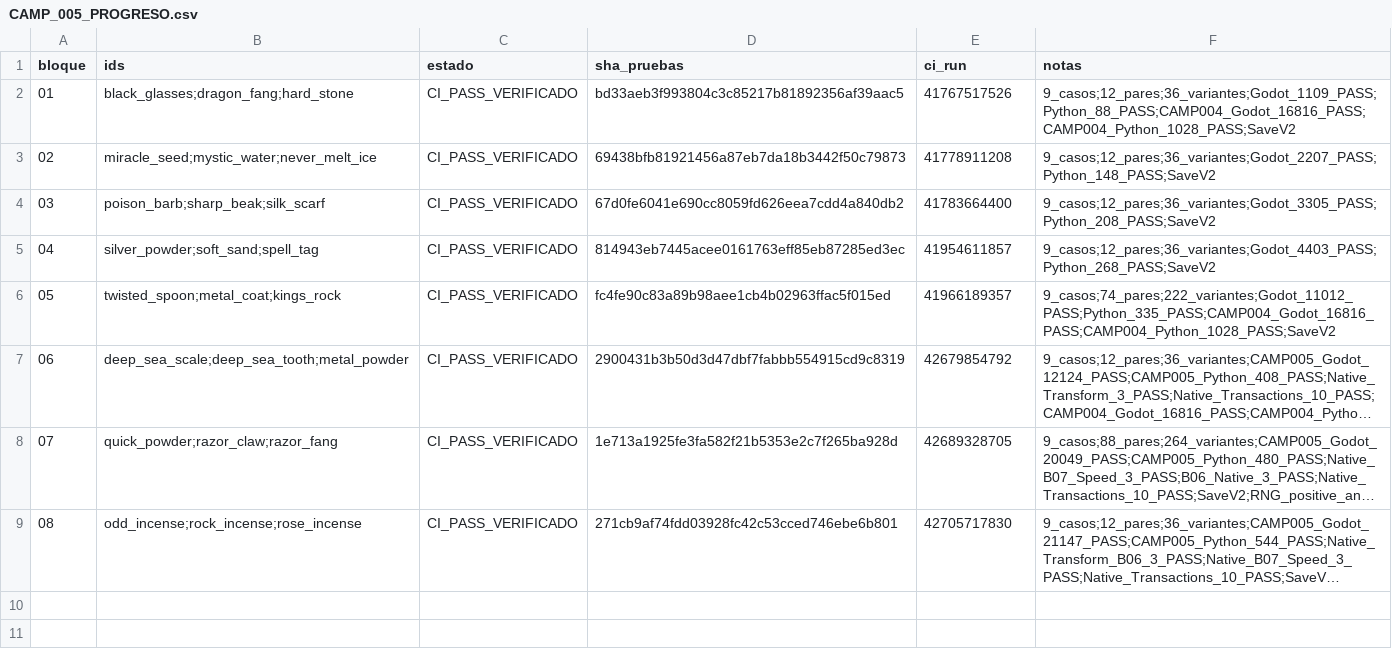
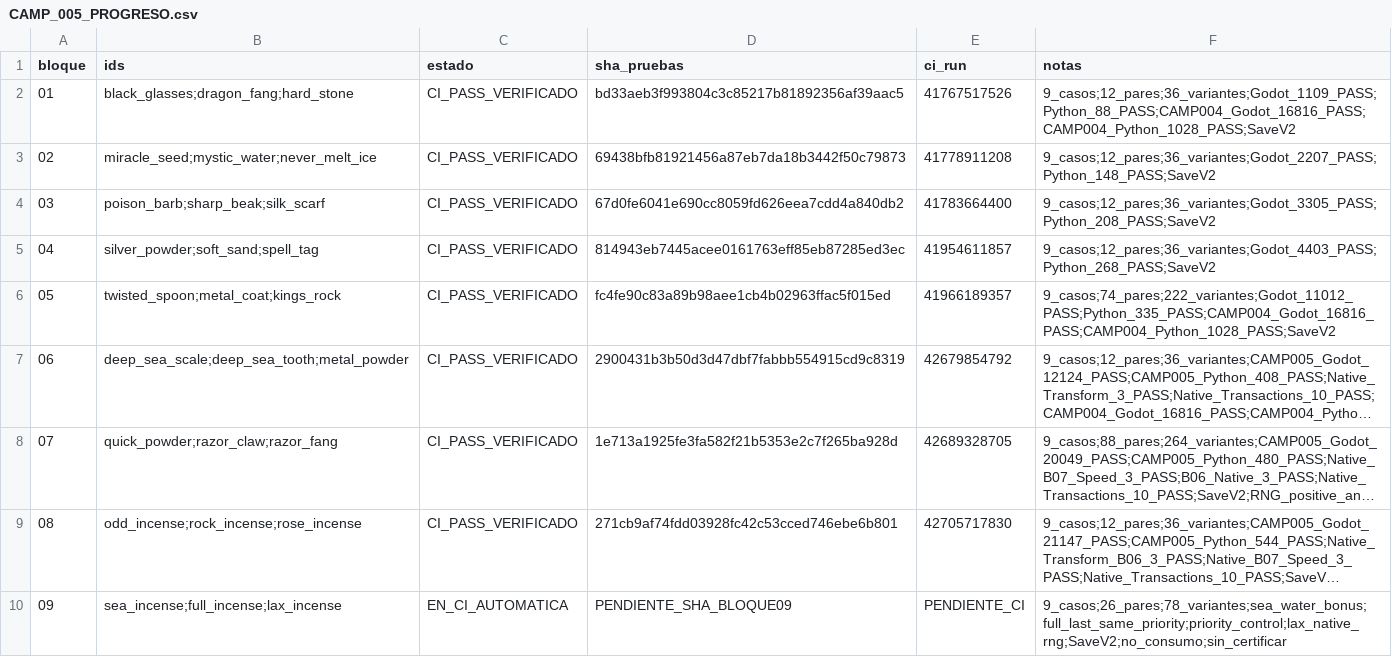
Before and after one commit to danielmariabardillo1412-creator/pokemon-calvo-, a CSV file: docs/coordination/items_parallel_v1/reports/W01/CAMP_005_PROGRESO.csv, drawn as a sheet; long unchanged cells end in …; the diff names each change by its address in the sheet, - before the commit and + after, or states it on an @@ line.

Commit message:
test(W01): CAMP005 B09 Sea Full and Lax Incense L2 SaveV2 and native RNG

```diff
--- a/docs/coordination/items_parallel_v1/reports/W01/CAMP_005_PROGRESO.csv
+++ b/docs/coordination/items_parallel_v1/reports/W01/CAMP_005_PROGRESO.csv
+row 10: 09 | sea_incense;full_incense;lax_incense | EN_CI_AUTOMATICA | PENDIENTE_SHA_BLOQUE09 | PENDIENTE_CI | 9_casos;26_pares;78_variantes;sea_water_bonus;full_last_same_priority;priority_control;lax_native_rng;SaveV2;no_consumo;sin_certificar
```
Also changed, not shown: 5 other files.
